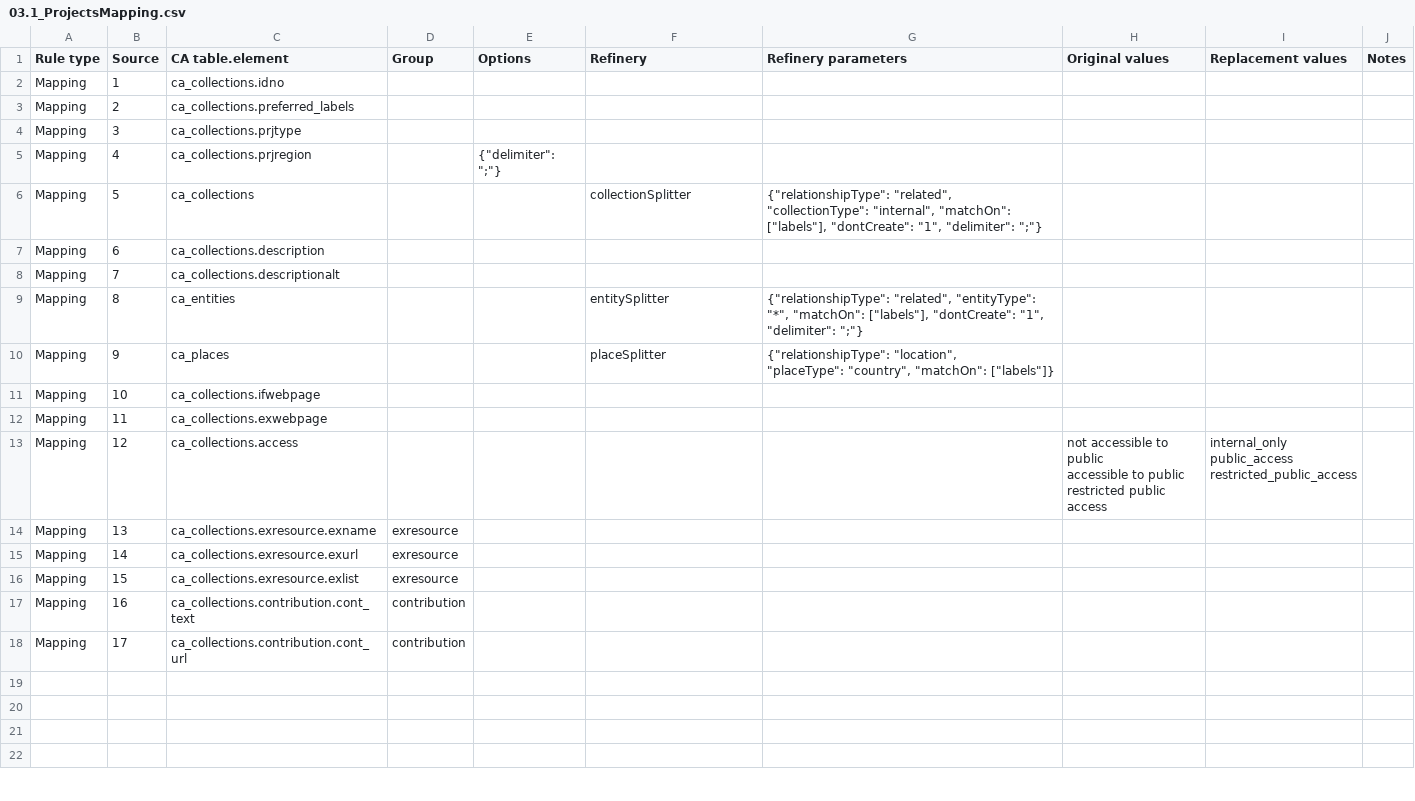
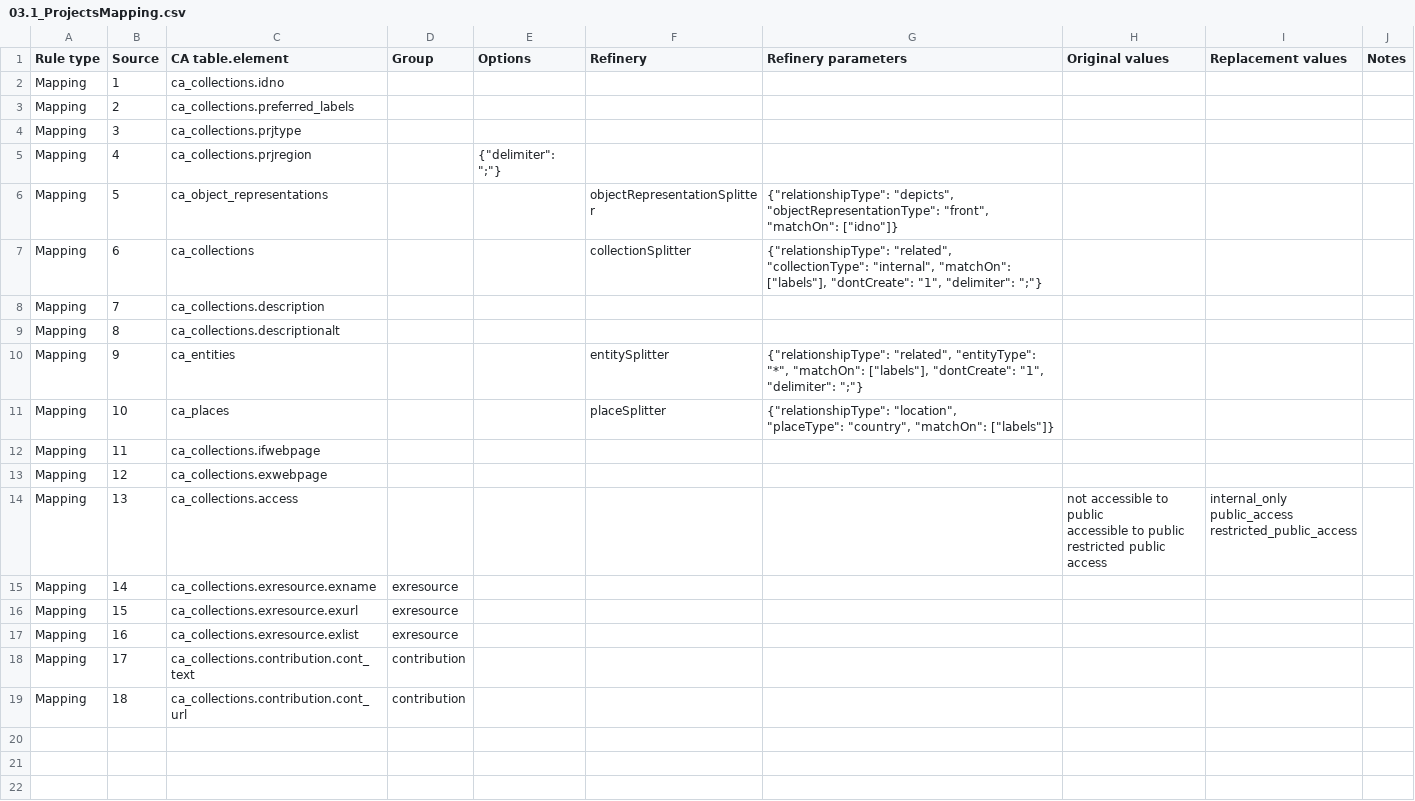
Before and after one commit to ImaginingFutures/metadata-schema, a CSV file: installationdocs/03.1_ProjectsMapping.csv, drawn as a sheet; only a part is shown; the shorter side is filled out with more unchanged rows.

```diff
--- a/installationdocs/03.1_ProjectsMapping.csv
+++ b/installationdocs/03.1_ProjectsMapping.csv
@@ -5,20 +5,21 @@ Mapping,3,ca_collections.prjtype,,,,,,,
 Mapping,4,ca_collections.prjregion,,"{""delimiter"": "";""} ",,,,,
-Mapping,5,ca_collections,,,collectionSplitter,"{""relationshipType"": ""related"", ""collectionType"": ""internal"", ""matchOn"": [""labels""], ""dontCreate"": ""1"", ""delimiter"": "";""}",,,
-Mapping,6,ca_collections.description,,,,,,,
-Mapping,7,ca_collections.descriptionalt,,,,,,,
-Mapping,8,ca_entities,,,entitySplitter,"{""relationshipType"": ""related"", ""entityType"": ""*"", ""matchOn"": [""labels""], ""dontCreate"": ""1"", ""delimiter"": "";""}",,,
-Mapping,9,ca_places,,,placeSplitter,"{""relationshipType"": ""location"",
-""placeType"": ""country"", ""matchOn"": [""labels""]}",,,
-Mapping,10,ca_collections.ifwebpage,,,,,,,
-Mapping,11,ca_collections.exwebpage,,,,,,,
-Mapping,12,ca_collections.access,,,,,"not accessible to public
-accessible to public
-restricted public access","internal_only
-public_access
-restricted_public_access",
-Mapping,13,ca_collections.exresource.exname,exresource,,,,,,
-Mapping,14,ca_collections.exresource.exurl,exresource,,,,,,
-Mapping,15,ca_collections.exresource.exlist,exresource,,,,,,
-Mapping,16,ca_collections.contribution.cont_text,contribution,,,,,,
-Mapping,17,ca_collections.contribution.cont_url,contribution,,,,,,
+Mapping,5,ca_object_representations,,,objectRepresentationSplitter,"{""relationshipType"": ""depicts"", ""objectRepresentationType"": ""front"",  ""matchOn"": [""idno""]}",,,
+Mapping,6,ca_collections,,,collectionSplitter,"{""relationshipType"": ""related"", ""collectionType"": ""internal"", ""matchOn"": [""labels""], ""dontCreate"": ""1"", ""delimiter"": "";""}",,,
+Mapping,7,ca_collections.description,,,,,,,
+Mapping,8,ca_collections.descriptionalt,,,,,,,
+Mapping,9,ca_entities,,,entitySplitter,"{""relationshipType"": ""related"", ""entityType"": ""*"", ""matchOn"": [""labels""], ""dontCreate"": ""1"", ""delimiter"": "";""}",,,
+Mapping,10,ca_places,,,placeSplitter,"{""relationshipType"": ""location"",
+""placeType"": ""country"", ""matchOn"": [""labels""]}",,,
+Mapping,11,ca_collections.ifwebpage,,,,,,,
+Mapping,12,ca_collections.exwebpage,,,,,,,
+Mapping,13,ca_collections.access,,,,,"not accessible to public
+accessible to public
+restricted public access","internal_only
+public_access
+restricted_public_access",
+Mapping,14,ca_collections.exresource.exname,exresource,,,,,,
+Mapping,15,ca_collections.exresource.exurl,exresource,,,,,,
+Mapping,16,ca_collections.exresource.exlist,exresource,,,,,,
+Mapping,17,ca_collections.contribution.cont_text,contribution,,,,,,
+Mapping,18,ca_collections.contribution.cont_url,contribution,,,,,,
 ,,,,,,,,,
```
Also changed, not shown: installationdocs/01.1_PlacesMapping.csv, installationdocs/01.2_Places.csv, 3 other files.
